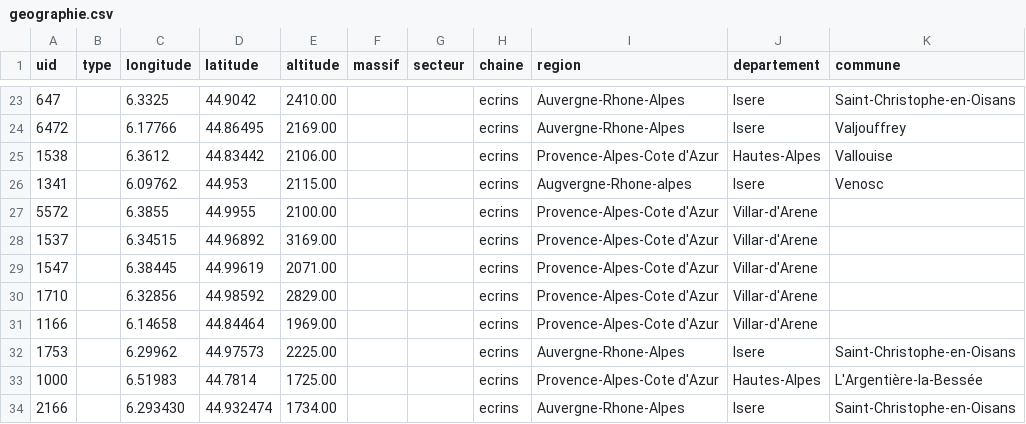
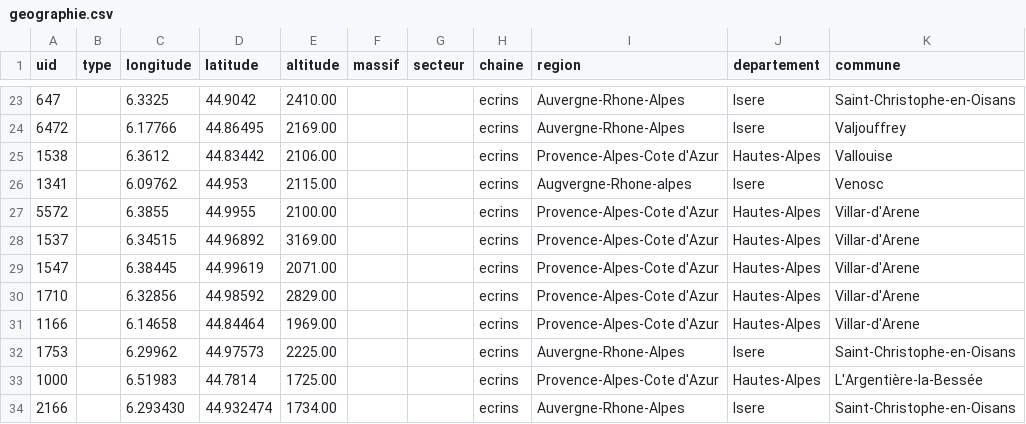
Before and after one commit to Ravenshard/GeoData, a CSV file: data/geographie.csv, drawn as a sheet; only a part is shown, gaps mark what is left out.

```diff
--- a/data/geographie.csv
+++ b/data/geographie.csv
@@ -26,7 +26,7 @@ uid;type;longitude;latitude;altitude;massif;secteur;chaine;region;departement;co
 1341;;6.09762;44.953;2115.00;;;ecrins;Augvergne-Rhone-alpes;Isere;Venosc
-5572;;6.3855;44.9955;2100.00;;;ecrins;Provence-Alpes-Cote d'Azur;Villar-d'Arene
-1537;;6.34515;44.96892;3169.00;;;ecrins;Provence-Alpes-Cote d'Azur;Villar-d'Arene
-1547;;6.38445;44.99619;2071.00;;;ecrins;Provence-Alpes-Cote d'Azur;Villar-d'Arene
-1710;;6.32856;44.98592;2829.00;;;ecrins;Provence-Alpes-Cote d'Azur;Villar-d'Arene
-1166;;6.14658;44.84464;1969.00;;;ecrins;Provence-Alpes-Cote d'Azur;Villar-d'Arene
+5572;;6.3855;44.9955;2100.00;;;ecrins;Provence-Alpes-Cote d'Azur;Hautes-Alpes;Villar-d'Arene
+1537;;6.34515;44.96892;3169.00;;;ecrins;Provence-Alpes-Cote d'Azur;Hautes-Alpes;Villar-d'Arene
+1547;;6.38445;44.99619;2071.00;;;ecrins;Provence-Alpes-Cote d'Azur;Hautes-Alpes;Villar-d'Arene
+1710;;6.32856;44.98592;2829.00;;;ecrins;Provence-Alpes-Cote d'Azur;Hautes-Alpes;Villar-d'Arene
+1166;;6.14658;44.84464;1969.00;;;ecrins;Provence-Alpes-Cote d'Azur;Hautes-Alpes;Villar-d'Arene
 1753;;6.29962;44.97573;2225.00;;;ecrins;Auvergne-Rhone-Alpes;Isere;Saint-Christophe-en-Oisans
```
Also changed, not shown: data/activites.csv, data/media.csv, 1 other file.
